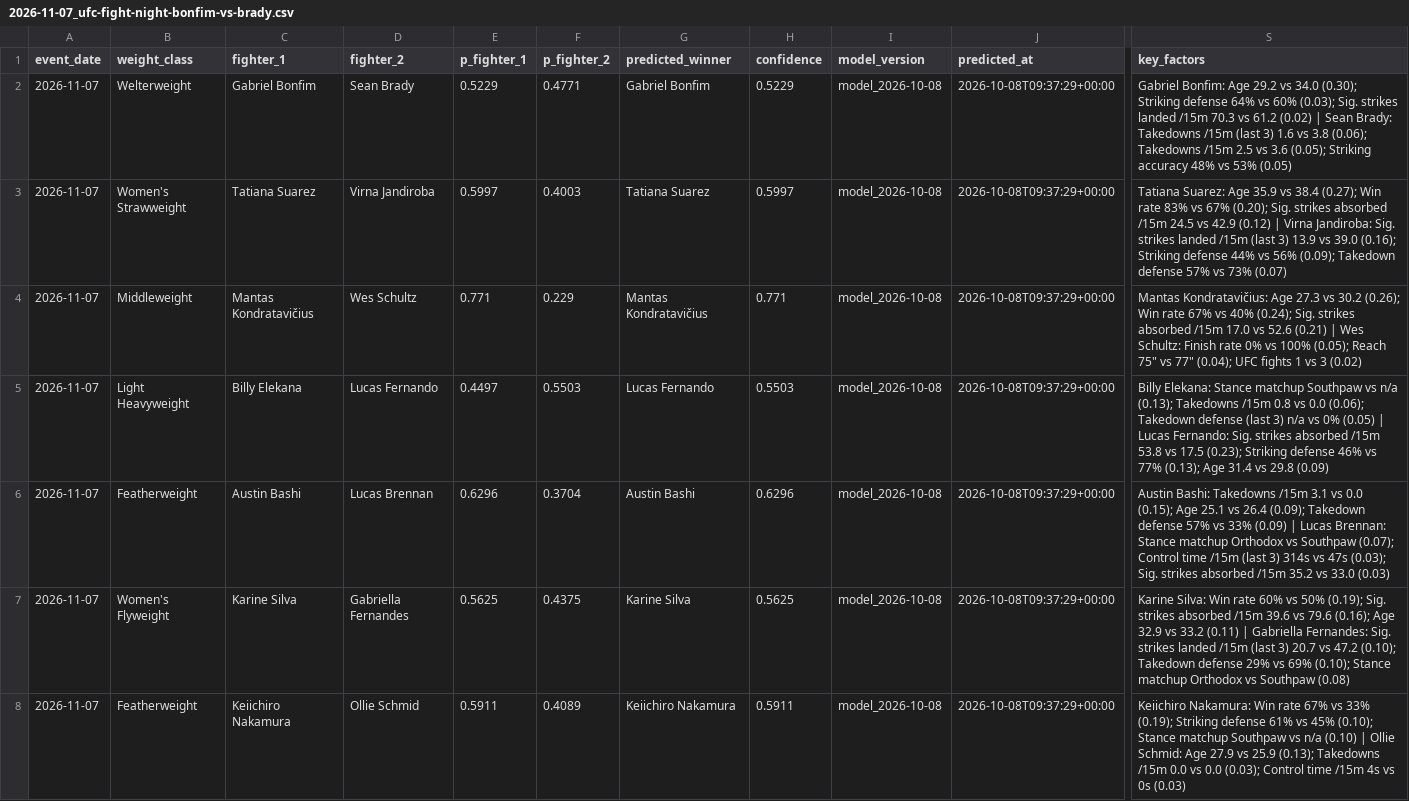
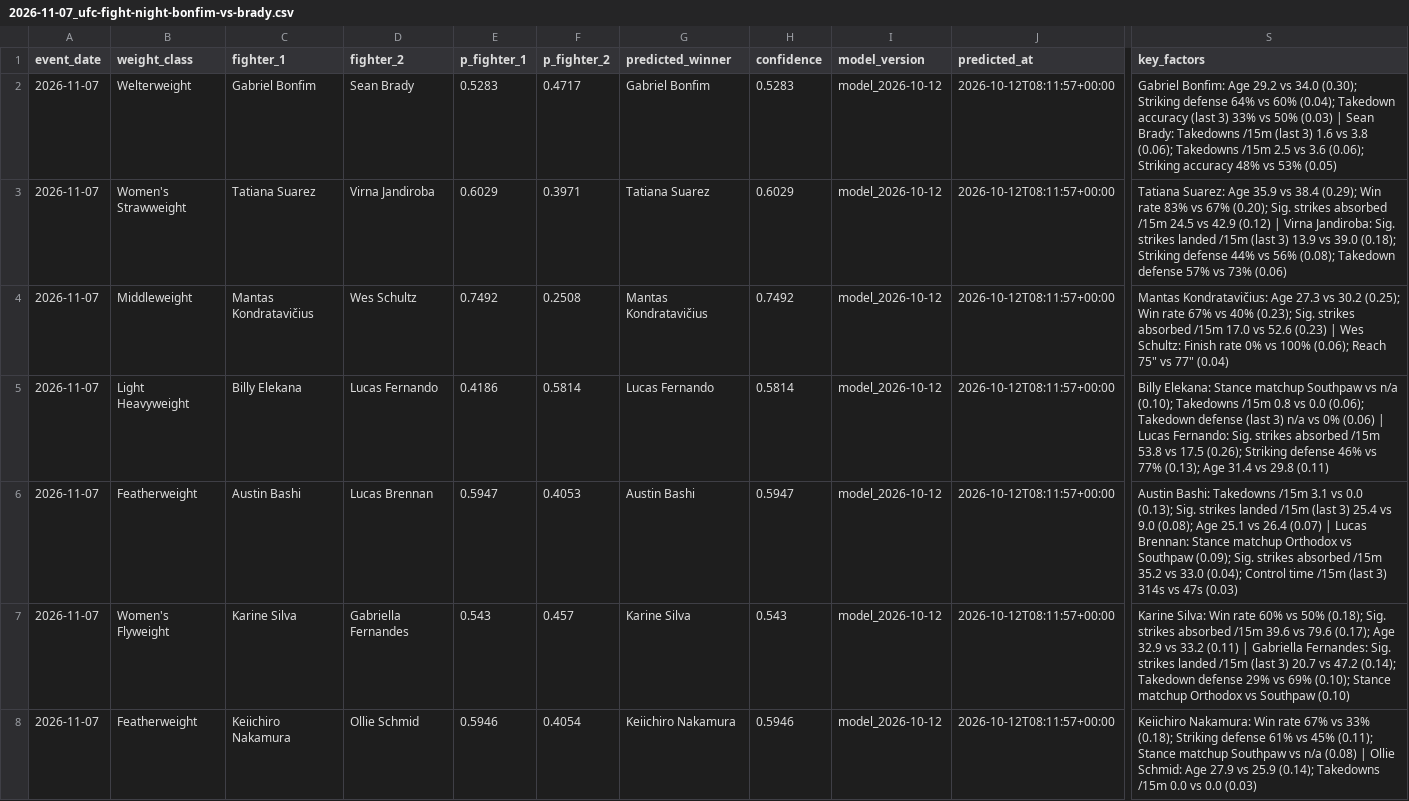
Before and after one commit to noup1000-del/ufc-predictor, a CSV file: outputs/predictions/2026-11-07_ufc-fight-night-bonfim-vs-brady.csv, drawn as a sheet; only a part is shown, gaps mark what is left out; the diff covers the shown part only; the diff names each change by its address in the sheet, - before the commit and + after, or states it on an @@ line.

```diff
--- a/outputs/predictions/2026-11-07_ufc-fight-night-bonfim-vs-brady.csv
+++ b/outputs/predictions/2026-11-07_ufc-fight-night-bonfim-vs-brady.csv
-E2 (p_fighter_1): 0.5229
+E2 (p_fighter_1): 0.5283
-F2 (p_fighter_2): 0.4771
+F2 (p_fighter_2): 0.4717
-H2 (confidence): 0.5229
+H2 (confidence): 0.5283
-I2:I8 (model_version): model_2026-10-08
+I2:I8 (model_version): model_2026-10-12
-J2:J8 (predicted_at): 2026-10-08T09:37:29+00:00
+J2:J8 (predicted_at): 2026-10-12T08:11:57+00:00
-S2 (key_factors): …vs 60% (0.03); Sig. strikes landed /15m 70.3 vs 61.2 (0.02) | Sean Brady: Takedowns /15m (last 3) 1.6 vs 3.8 (0.06); Takedowns /15m 2.5 vs 3.6 (0.05); Striking accuracy…
+S2 (key_factors): …vs 60% (0.04); Takedown accuracy (last 3) 33% vs 50% (0.03) | Sean Brady: Takedowns /15m (last 3) 1.6 vs 3.8 (0.06); Takedowns /15m 2.5 vs 3.6 (0.06); Striking accuracy…
-E3 (p_fighter_1): 0.5997
+E3 (p_fighter_1): 0.6029
-F3 (p_fighter_2): 0.4003
+F3 (p_fighter_2): 0.3971
-H3 (confidence): 0.5997
+H3 (confidence): 0.6029
-S3 (key_factors): …vs 38.4 (0.27); Win rate 83% vs 67% (0.20); Sig. strikes absorbed /15m 24.5 vs 42.9 (0.12) | Virna Jandiroba: Sig. strikes landed /15m (last 3) 13.9 vs 39.0 (0.16); Striking defense 44% vs 56% (0.09); Takedown defense 57% vs 73% (0.07)
+S3 (key_factors): …vs 38.4 (0.29); Win rate 83% vs 67% (0.20); Sig. strikes absorbed /15m 24.5 vs 42.9 (0.12) | Virna Jandiroba: Sig. strikes landed /15m (last 3) 13.9 vs 39.0 (0.18); Striking defense 44% vs 56% (0.08); Takedown defense 57% vs 73% (0.06)
-E4 (p_fighter_1): 0.771
+E4 (p_fighter_1): 0.7492
-F4 (p_fighter_2): 0.229
+F4 (p_fighter_2): 0.2508
-H4 (confidence): 0.771
+H4 (confidence): 0.7492
-S4 (key_factors): …vs 30.2 (0.26); Win rate 67% vs 40% (0.24); Sig. strikes absorbed /15m 17.0 vs 52.6 (0.21) | Wes Schultz: Finish rate 0% vs 100% (0.05); Reach 75" vs 77" (0.04); UFC fights 1 vs 3 (0.02)
+S4 (key_factors): …vs 30.2 (0.25); Win rate 67% vs 40% (0.23); Sig. strikes absorbed /15m 17.0 vs 52.6 (0.23) | Wes Schultz: Finish rate 0% vs 100% (0.06); Reach 75" vs 77" (0.04)
-E5 (p_fighter_1): 0.4497
+E5 (p_fighter_1): 0.4186
-F5 (p_fighter_2): 0.5503
+F5 (p_fighter_2): 0.5814
-H5 (confidence): 0.5503
+H5 (confidence): 0.5814
-S5 (key_factors): …vs n/a (0.13); Takedowns /15m 0.8 vs 0.0 (0.06); Takedown defense (last 3) n/a vs 0% (0.05) | Lucas Fernando: Sig. strikes absorbed /15m 53.8 vs 17.5 (0.23); Striking defense 46% vs 77% (0.13); Age 31.4 vs 29.8 (0.09)
+S5 (key_factors): …vs n/a (0.10); Takedowns /15m 0.8 vs 0.0 (0.06); Takedown defense (last 3) n/a vs 0% (0.06) | Lucas Fernando: Sig. strikes absorbed /15m 53.8 vs 17.5 (0.26); Striking defense 46% vs 77% (0.13); Age 31.4 vs 29.8 (0.11)
-E6 (p_fighter_1): 0.6296
+E6 (p_fighter_1): 0.5947
-F6 (p_fighter_2): 0.3704
+F6 (p_fighter_2): 0.4053
-H6 (confidence): 0.6296
+H6 (confidence): 0.5947
-S6 (key_factors): …vs 0.0 (0.15); Age 25.1 vs 26.4 (0.09); Takedown defense 57% vs 33% (0.09) | Lucas Brennan: Stance matchup Orthodox vs Southpaw (0.07); Control time /15m (last 3) 314s vs 47s (0.03); Sig. strikes absorbed /15m 35.2 vs 33.0 (0.03)
+S6 (key_factors): …vs 0.0 (0.13); Sig. strikes landed /15m (last 3) 25.4 vs 9.0 (0.08); Age 25.1 vs 26.4 (0.07) | Lucas Brennan: Stance matchup Orthodox vs Southpaw (0.09); Sig. strikes absorbed /15m 35.2 vs 33.0 (0.04); Control time /15m (last 3) 314s vs 47s (0.03)
-E7 (p_fighter_1): 0.5625
+E7 (p_fighter_1): 0.543
-F7 (p_fighter_2): 0.4375
+F7 (p_fighter_2): 0.457
-H7 (confidence): 0.5625
+H7 (confidence): 0.543
-S7 (key_factors): …vs 50% (0.19); Sig. strikes absorbed /15m 39.6 vs 79.6 (0.16); Age 32.9 vs 33.2 (0.11) | Gabriella Fernandes: Sig. strikes landed /15m (last 3) 20.7 vs 47.2 (0.10); Takedown defense 29% vs 69% (0.10); Stance matchup Orthodox vs Southpaw (0.08)
+S7 (key_factors): …vs 50% (0.18); Sig. strikes absorbed /15m 39.6 vs 79.6 (0.17); Age 32.9 vs 33.2 (0.11) | Gabriella Fernandes: Sig. strikes landed /15m (last 3) 20.7 vs 47.2 (0.14); Takedown defense 29% vs 69% (0.10); Stance matchup Orthodox vs Southpaw (0.10)
-E8 (p_fighter_1): 0.5911
+E8 (p_fighter_1): 0.5946
-F8 (p_fighter_2): 0.4089
+F8 (p_fighter_2): 0.4054
-H8 (confidence): 0.5911
+H8 (confidence): 0.5946
-S8 (key_factors): …vs 33% (0.19); Striking defense 61% vs 45% (0.10); Stance matchup Southpaw vs n/a (0.10) | Ollie Schmid: Age 27.9 vs 25.9 (0.13); Takedowns /15m 0.0 vs 0.0 (0.03); Control time /15m 4s vs 0s (0.03)
+S8 (key_factors): …vs 33% (0.18); Striking defense 61% vs 45% (0.11); Stance matchup Southpaw vs n/a (0.08) | Ollie Schmid: Age 27.9 vs 25.9 (0.14); Takedowns /15m 0.0 vs 0.0 (0.03)
```
Also changed, not shown: 36 edited cells elsewhere in this file, outputs/predictions/2026-10-24_ufc-333-volkanovski-vs-evloev.csv, outputs/predictions/2026-10-31_ufc-fight-night-moicano-vs-nolan.csv, 17 other files.
